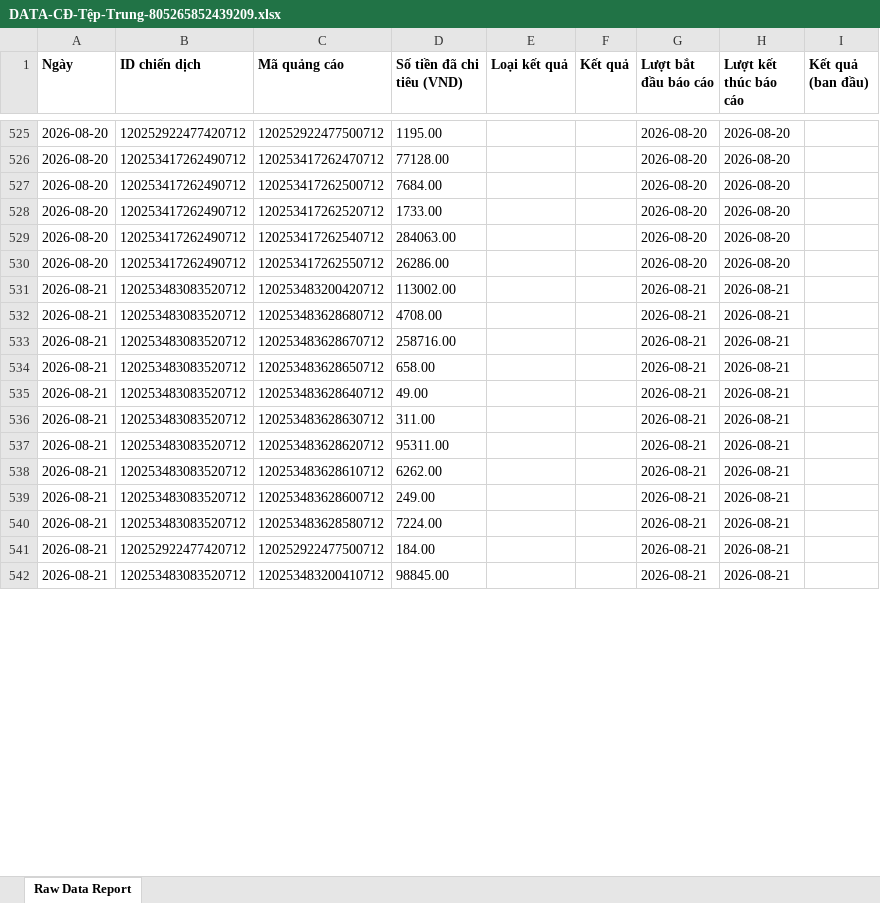
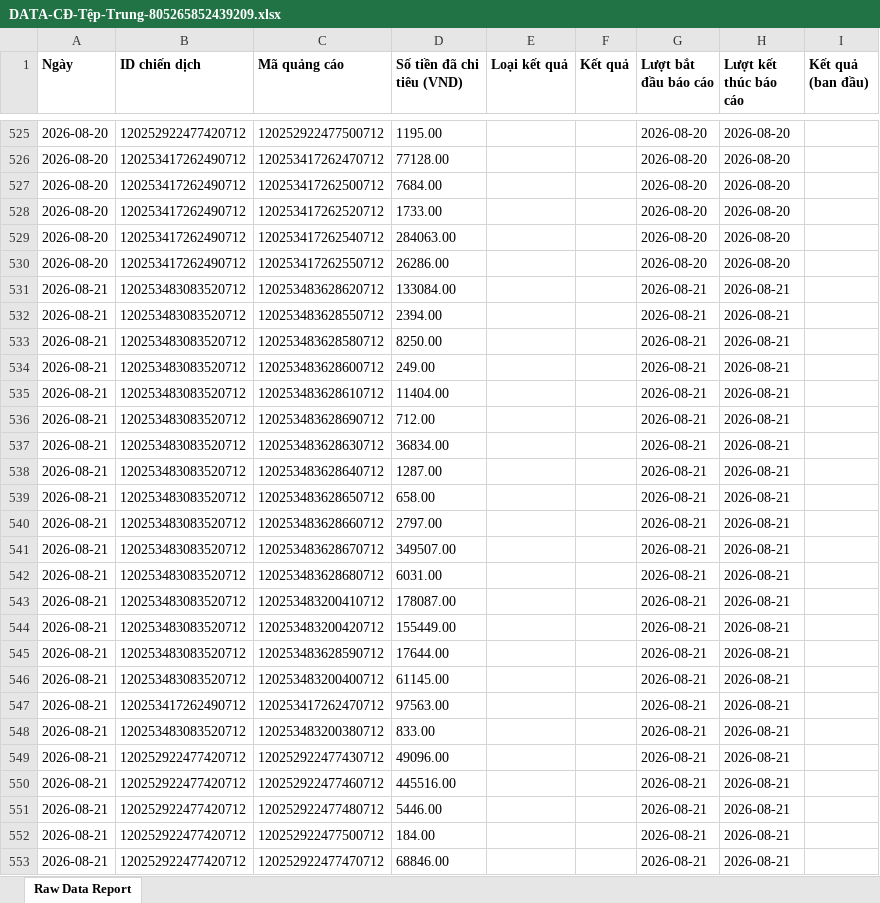
Before and after one commit to NHNT1001/data, an Excel workbook: DATA-CĐ-Tệp-Trung-805265852439209.xlsx, sheet Raw Data Report, drawn as a sheet; only a part is shown, gaps mark what is left out; values as stored, in another font and other column widths than the file's, no borders; charts and pictures not drawn; addresses are those after the commit; the diff covers the shown part only; the diff names each change by its address in the sheet, - before the commit and + after, or states it on an @@ line.

```diff
--- a/DATA-CĐ-Tệp-Trung-805265852439209.xlsx (sheet Raw Data Report)
+++ b/DATA-CĐ-Tệp-Trung-805265852439209.xlsx (sheet Raw Data Report)
-C531 (Mã quảng cáo): 120253483200420712
+C531 (Mã quảng cáo): 120253483628620712
-D531 (Số tiền đã chi tiêu (VND)): 113002.00
+D531 (Số tiền đã chi tiêu (VND)): 133084.00
-C532 (Mã quảng cáo): 120253483628680712
+C532 (Mã quảng cáo): 120253483628550712
-D532 (Số tiền đã chi tiêu (VND)): 4708.00
+D532 (Số tiền đã chi tiêu (VND)): 2394.00
-C533 (Mã quảng cáo): 120253483628670712
+C533 (Mã quảng cáo): 120253483628580712
-D533 (Số tiền đã chi tiêu (VND)): 258716.00
+D533 (Số tiền đã chi tiêu (VND)): 8250.00
+row 534: 2026-08-21 | 120253483083520712 | 120253483628600712 | 249.00 |  |  | 2026-08-21 | 2026-08-21
+row 535: 2026-08-21 | 120253483083520712 | 120253483628610712 | 11404.00 |  |  | 2026-08-21 | 2026-08-21
+row 536: 2026-08-21 | 120253483083520712 | 120253483628690712 | 712.00 |  |  | 2026-08-21 | 2026-08-21
+row 537: 2026-08-21 | 120253483083520712 | 120253483628630712 | 36834.00 |  |  | 2026-08-21 | 2026-08-21
+row 538: 2026-08-21 | 120253483083520712 | 120253483628640712 | 1287.00 |  |  | 2026-08-21 | 2026-08-21
-C540 (Mã quảng cáo): 120253483628640712
+C540 (Mã quảng cáo): 120253483628660712
-D540 (Số tiền đã chi tiêu (VND)): 49.00
+D540 (Số tiền đã chi tiêu (VND)): 2797.00
-C541 (Mã quảng cáo): 120253483628630712
+C541 (Mã quảng cáo): 120253483628670712
-D541 (Số tiền đã chi tiêu (VND)): 311.00
+D541 (Số tiền đã chi tiêu (VND)): 349507.00
-C542 (Mã quảng cáo): 120253483628620712
+C542 (Mã quảng cáo): 120253483628680712
-D542 (Số tiền đã chi tiêu (VND)): 95311.00
+D542 (Số tiền đã chi tiêu (VND)): 6031.00
-C543 (Mã quảng cáo): 120253483628610712
+C543 (Mã quảng cáo): 120253483200410712
-D543 (Số tiền đã chi tiêu (VND)): 6262.00
+D543 (Số tiền đã chi tiêu (VND)): 178087.00
-C544 (Mã quảng cáo): 120253483628600712
+C544 (Mã quảng cáo): 120253483200420712
-D544 (Số tiền đã chi tiêu (VND)): 249.00
+D544 (Số tiền đã chi tiêu (VND)): 155449.00
-C545 (Mã quảng cáo): 120253483628580712
+C545 (Mã quảng cáo): 120253483628590712
-D545 (Số tiền đã chi tiêu (VND)): 7224.00
+D545 (Số tiền đã chi tiêu (VND)): 17644.00
+row 546: 2026-08-21 | 120253483083520712 | 120253483200400712 | 61145.00 |  |  | 2026-08-21 | 2026-08-21
+row 547: 2026-08-21 | 120253417262490712 | 120253417262470712 | 97563.00 |  |  | 2026-08-21 | 2026-08-21
+row 548: 2026-08-21 | 120253483083520712 | 120253483200380712 | 833.00 |  |  | 2026-08-21 | 2026-08-21
+row 549: 2026-08-21 | 120252922477420712 | 120252922477430712 | 49096.00 |  |  | 2026-08-21 | 2026-08-21
+row 550: 2026-08-21 | 120252922477420712 | 120252922477460712 | 445516.00 |  |  | 2026-08-21 | 2026-08-21
+row 551: 2026-08-21 | 120252922477420712 | 120252922477480712 | 5446.00 |  |  | 2026-08-21 | 2026-08-21
-B553 (ID chiến dịch): 120253483083520712
+B553 (ID chiến dịch): 120252922477420712
-C553 (Mã quảng cáo): 120253483200410712
+C553 (Mã quảng cáo): 120252922477470712
-D553 (Số tiền đã chi tiêu (VND)): 98845.00
+D553 (Số tiền đã chi tiêu (VND)): 68846.00
```
Also changed, not shown: 23 added rows, 6 removed rows, 117 moved rows and 17 edited cells elsewhere in this sheet, DATA-Mess-WS-tệp-trung-1917455875136727.xlsx, DATA-SHOPIFY-907645362729233.xlsx, 1 other file.
